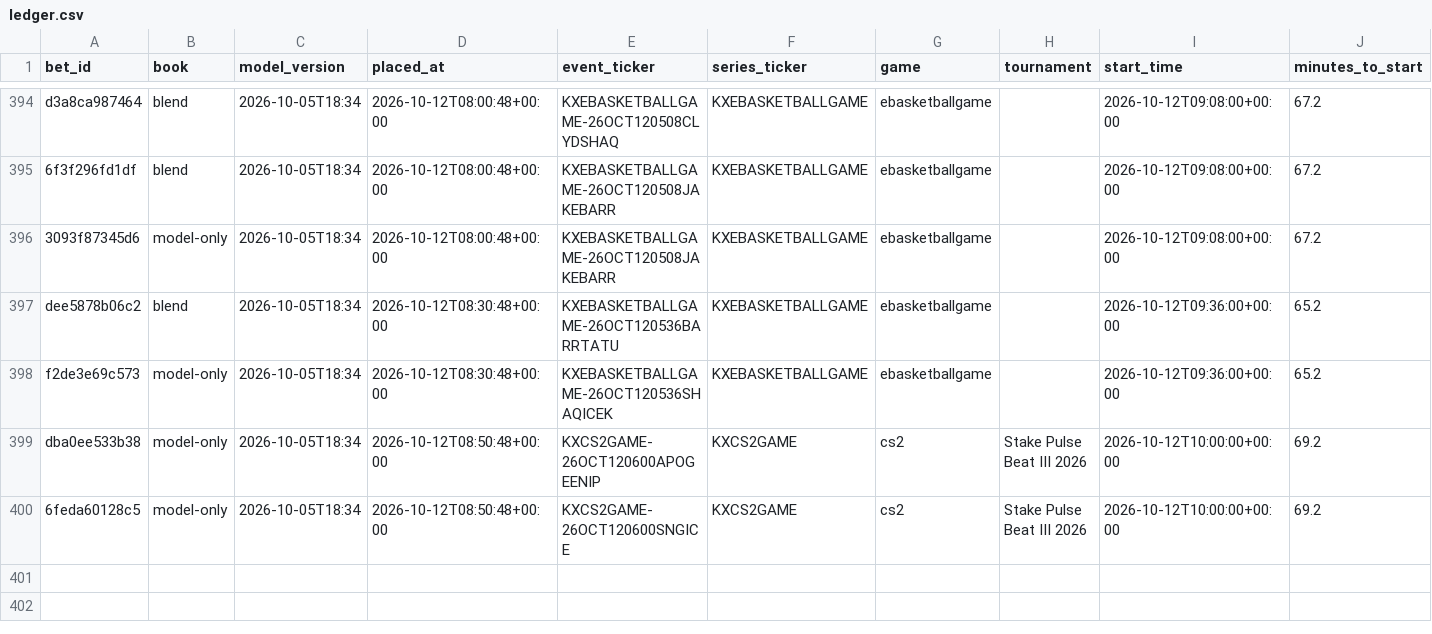
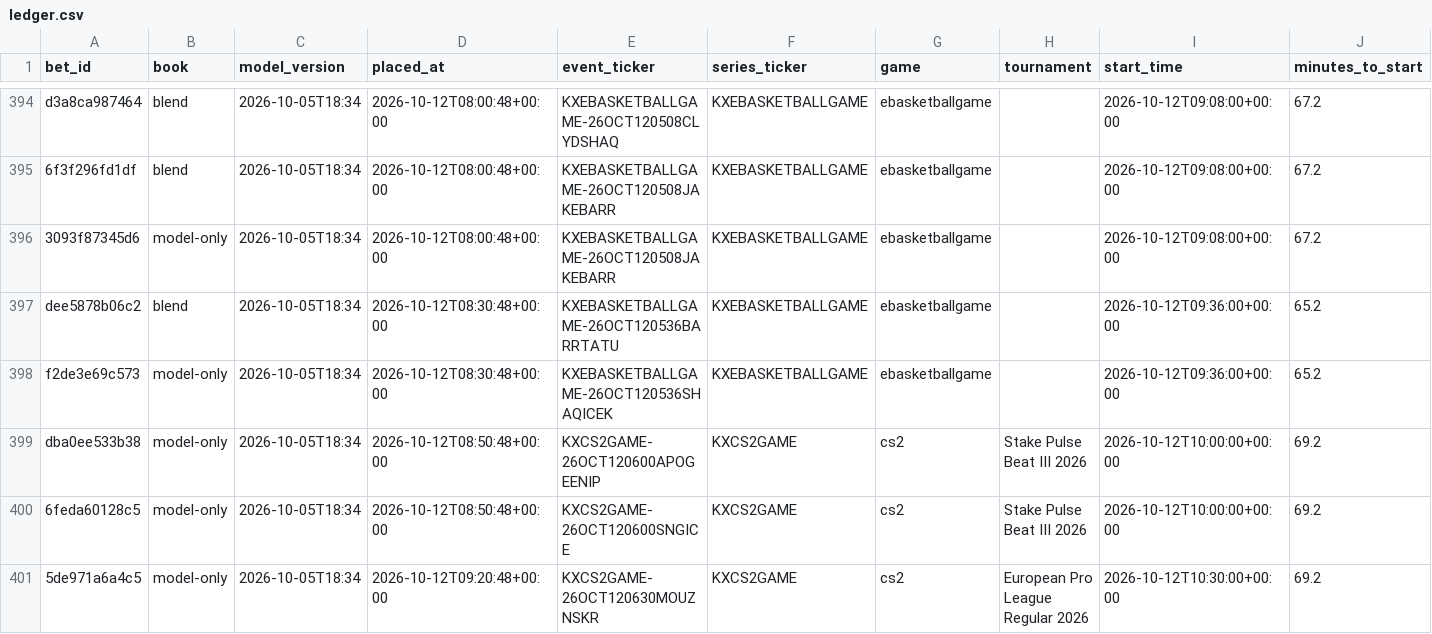
Before and after one commit to nathangin/esports-betting, a CSV file: state/paper/ledger.csv, drawn as a sheet; only a part is shown, gaps mark what is left out; rows hold the shown columns only; the diff names each change by its address in the sheet, - before the commit and + after, or states it on an @@ line.

```diff
--- a/state/paper/ledger.csv
+++ b/state/paper/ledger.csv
+row 401: 5de971a6a4c5 | model-only | 2026-10-05T18:34 | 2026-10-12T09:20:48+00:00 | KXCS2GAME-26OCT120630MOUZNSKR | KXCS2GAME | cs2 | European Pro League Regular 2026 | 2026-10-12T10:30:00+00:00 | 69.2
```
Also changed, not shown: state/paper/closes.csv, 9 other files.
